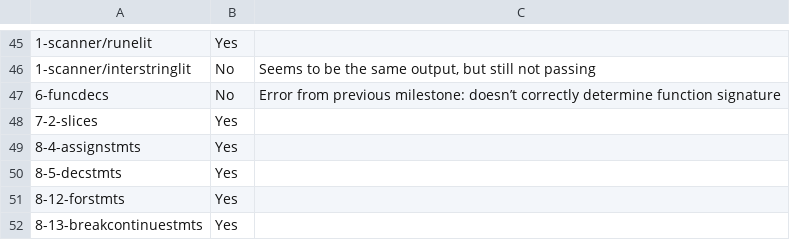
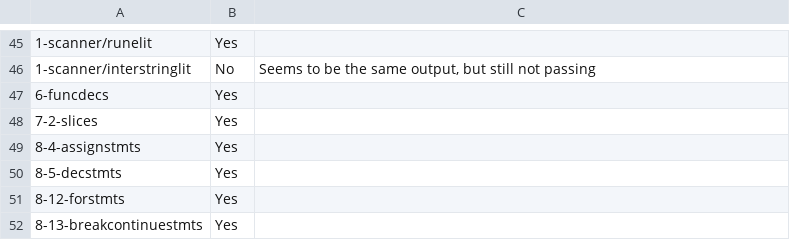
Before and after one commit to pashakondratyev/GoJava, a CSV file: codegenPrograms.csv, drawn as a sheet; only a part is shown, gaps mark what is left out; the diff names each change by its address in the sheet, - before the commit and + after, or states it on an @@ line.

Commit message:
Fix param list structure in AST to include all parameters

```diff
--- a/codegenPrograms.csv
+++ b/codegenPrograms.csv
-B47: No
+B47: Yes
-C47: Error from previous milestone: doesn’t correctly determine function signature
+C47: (empty)
```
Also changed, not shown: 1 other file.
